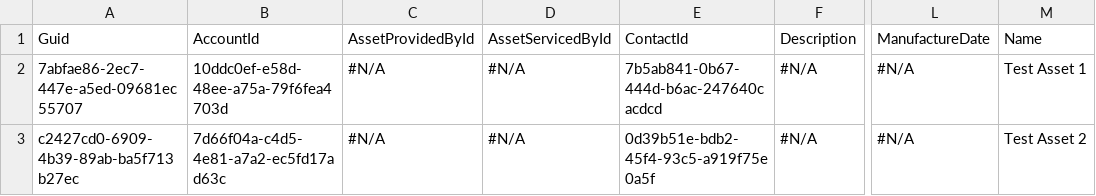
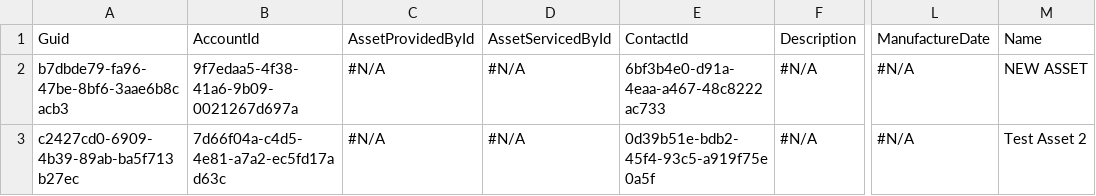
Before and after one commit to wclapier/release-test, a CSV file: Asset.csv, drawn as a sheet; only a part is shown, gaps mark what is left out; the diff names each change by its address in the sheet, - before the commit and + after, or states it on an @@ line.

```diff
--- a/Asset.csv
+++ b/Asset.csv
-A2: 7abfae86-2ec7-447e-a5ed-09681ec55707
+A2: b7dbde79-fa96-47be-8bf6-3aae6b8cacb3
-B2: 10ddc0ef-e58d-48ee-a75a-79f6fea4703d
+B2: 9f7edaa5-4f38-41a6-9b09-0021267d697a
-E2: 7b5ab841-0b67-444d-b6ac-247640cacdcd
+E2: 6bf3b4e0-d91a-4eaa-a467-48c8222ac733
-M2: Test Asset 1
+M2: NEW ASSET
```
Also changed, not shown: Account.csv, Case.csv, 3 other files.
